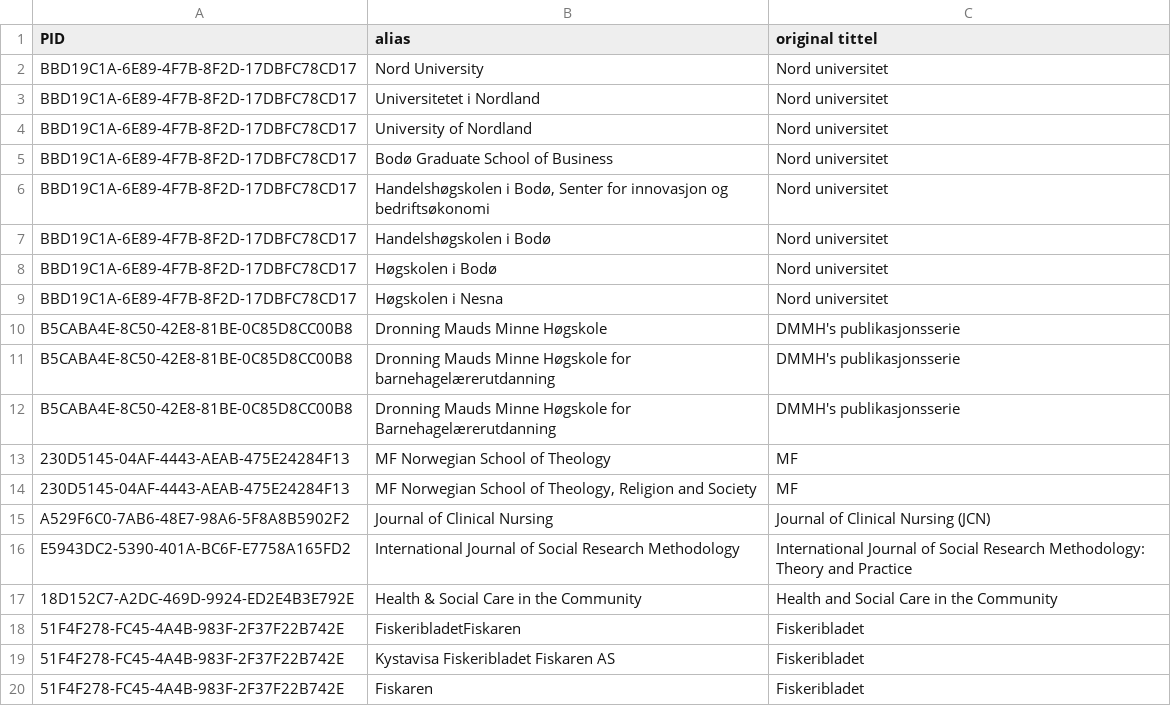
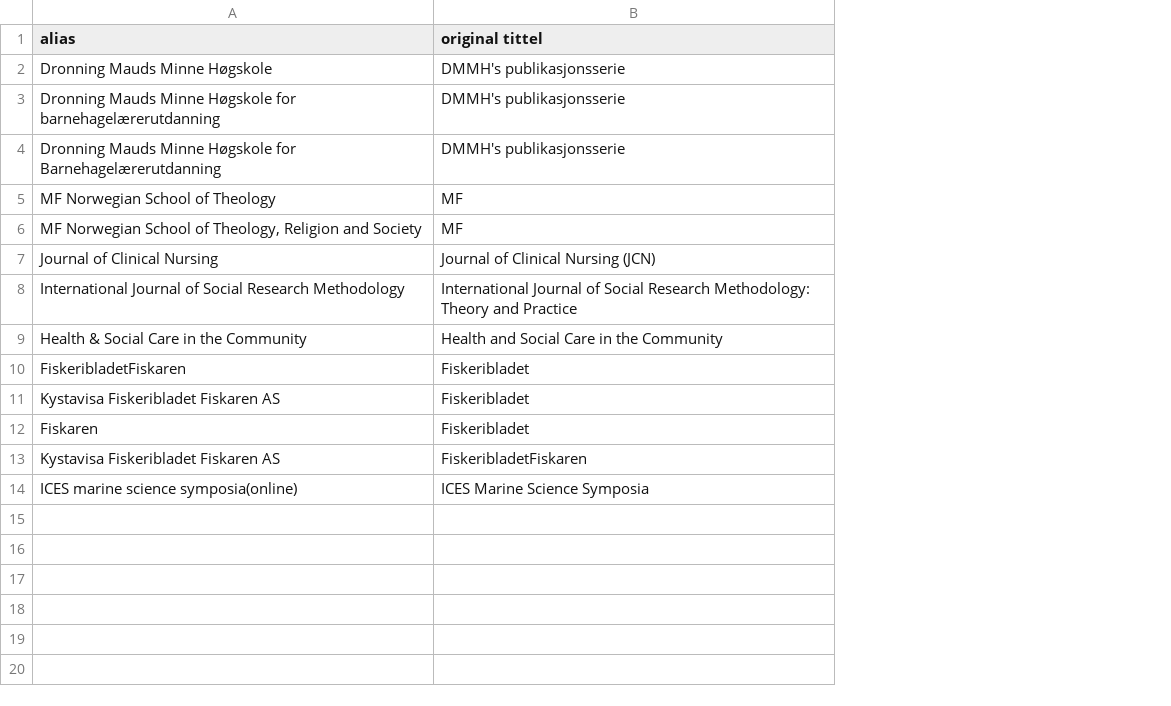
Before and after one commit to BIBSYSDEV/nva-brage-migration, a CSV file: src/main/resources/journals_channel_registry_aliases.csv, drawn as a sheet; removed rows and columns are numbered as before the commit, all else as after; the diff names each change by its address in the sheet, - before the commit and + after, or states it on an @@ line.

Commit message:
removing pids from journal aliases csv

```diff
--- a/src/main/resources/journals_channel_registry_aliases.csv
+++ b/src/main/resources/journals_channel_registry_aliases.csv
-column A (PID), rows 10-20: B5CABA4E-8C50-42E8-81BE-0C85D8CC00B8 | B5CABA4E-8C50-42E8-81BE-0C85D8CC00B8 | B5CABA4E-8C50-42E8-81BE-0C85D8CC00B8 | 230D5145-04AF-4443-AEAB-475E24284F13 | 230D5145-04AF-4443-AEAB-475E24284F13 | A529F6C0-7AB6-48E7-98A6-5F8A8B5902F2 | E5943DC2-5390-401A-BC6F-E7758A165FD2 | 18D152C7-A2DC-469D-9924-ED2E4B3E792E | 51F4F278-FC45-4A4B-983F-2F37F22B742E | 51F4F278-FC45-4A4B-983F-2F37F22B742E | 51F4F278-FC45-4A4B-983F-2F37F22B742E
-row 2: BBD19C1A-6E89-4F7B-8F2D-17DBFC78CD17 | Nord University | Nord universitet
-row 3: BBD19C1A-6E89-4F7B-8F2D-17DBFC78CD17 | Universitetet i Nordland | Nord universitet
-row 4: BBD19C1A-6E89-4F7B-8F2D-17DBFC78CD17 | University of Nordland | Nord universitet
-row 5: BBD19C1A-6E89-4F7B-8F2D-17DBFC78CD17 | Bodø Graduate School of Business | Nord universitet
-row 6: BBD19C1A-6E89-4F7B-8F2D-17DBFC78CD17 | Handelshøgskolen i Bodø, Senter for innovasjon og bedriftsøkonomi | Nord universitet
-row 7: BBD19C1A-6E89-4F7B-8F2D-17DBFC78CD17 | Handelshøgskolen i Bodø | Nord universitet
-row 8: BBD19C1A-6E89-4F7B-8F2D-17DBFC78CD17 | Høgskolen i Bodø | Nord universitet
-row 9: BBD19C1A-6E89-4F7B-8F2D-17DBFC78CD17 | Høgskolen i Nesna | Nord universitet
+row 13: Kystavisa Fiskeribladet Fiskaren AS | FiskeribladetFiskaren
+row 14: ICES marine science symposia(online) | ICES Marine Science Symposia
```
Also changed, not shown: 2 other files.
